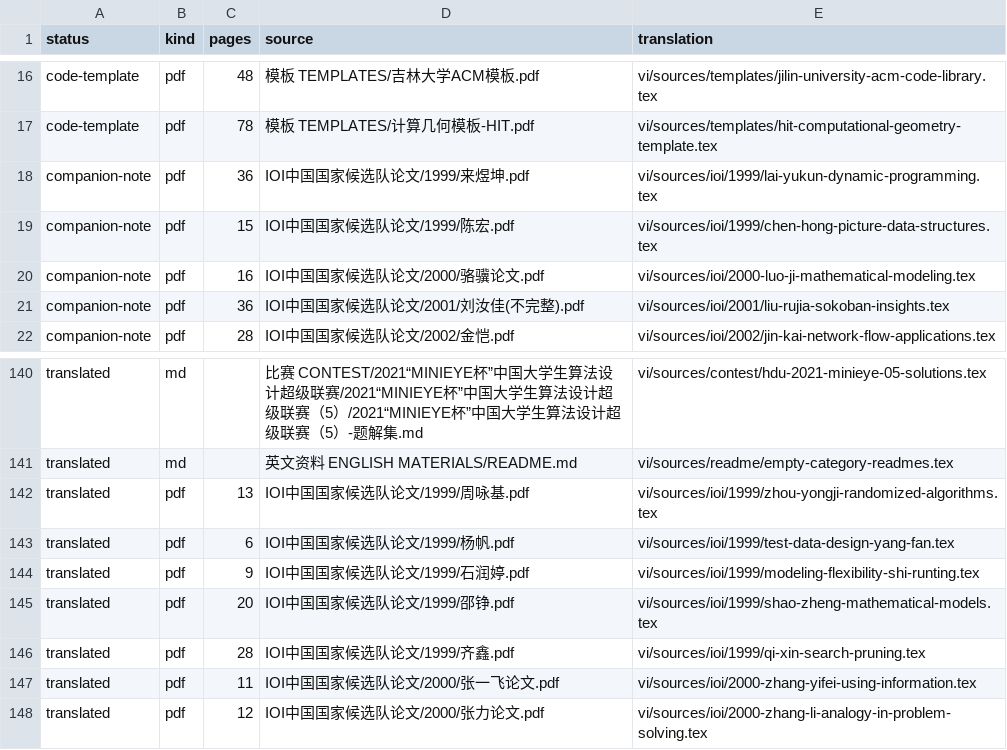
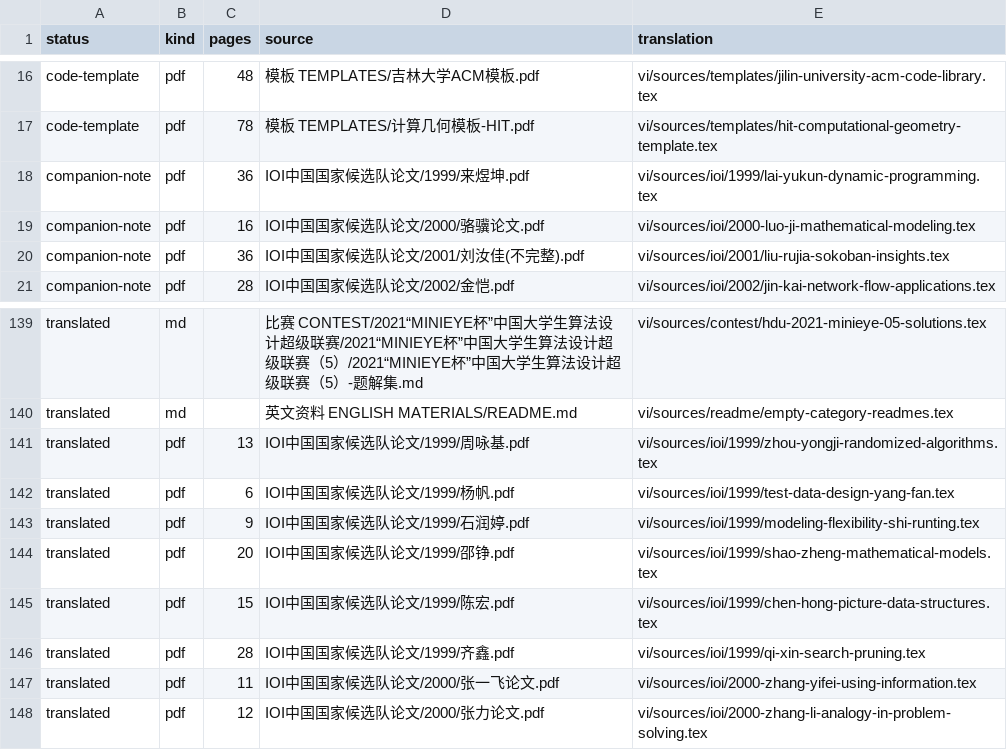
Before and after one commit to cuom1999/OI-Public-Library, a CSV file: vi/MANIFEST.csv, drawn as a sheet; only a part is shown, gaps mark what is left out; removed rows and columns are numbered as before the commit, all else as after; the diff names each change by its address in the sheet, - before the commit and + after, or states it on an @@ line.

Commit message:
Restore Chen Hong Picture diagrams

```diff
--- a/vi/MANIFEST.csv
+++ b/vi/MANIFEST.csv
-row 19: companion-note | pdf | 15 | IOI中国国家候选队论文/1999/陈宏.pdf | vi/sources/ioi/1999/chen-hong-picture-data-structures.tex
+row 145: translated | pdf | 15 | IOI中国国家候选队论文/1999/陈宏.pdf | vi/sources/ioi/1999/chen-hong-picture-data-structures.tex
```
Also changed, not shown: 11 other files.
